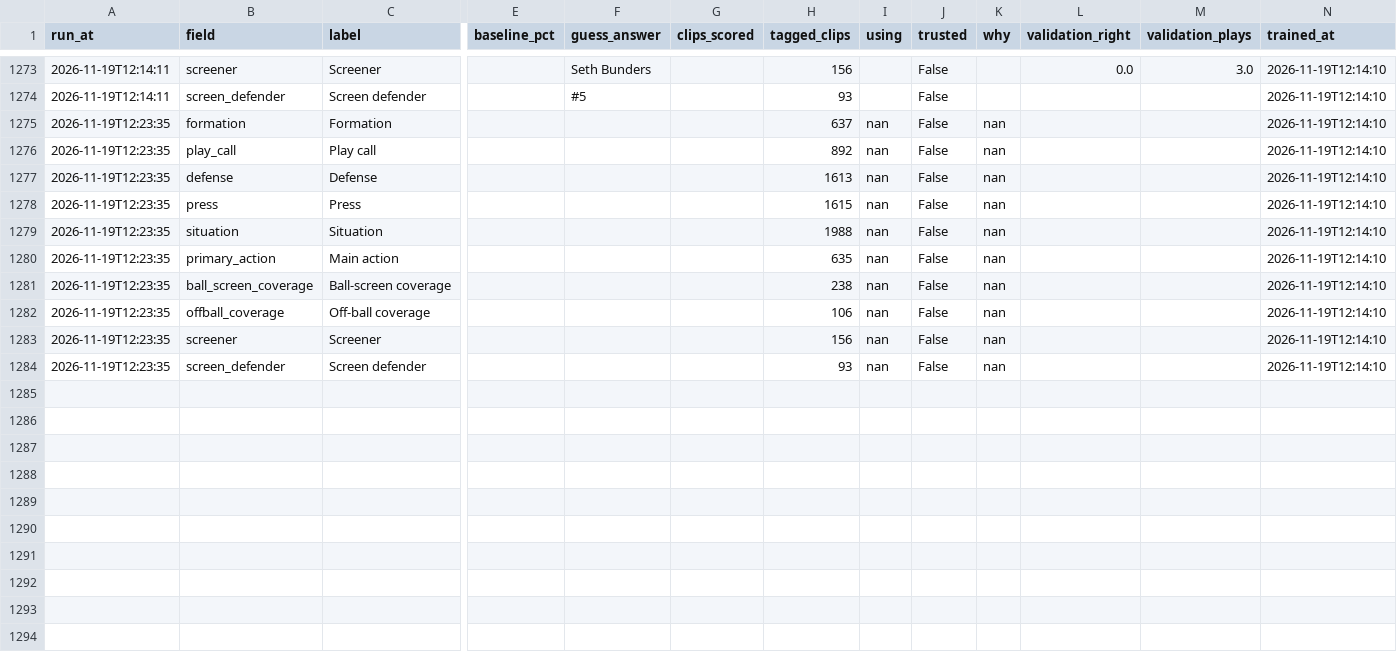
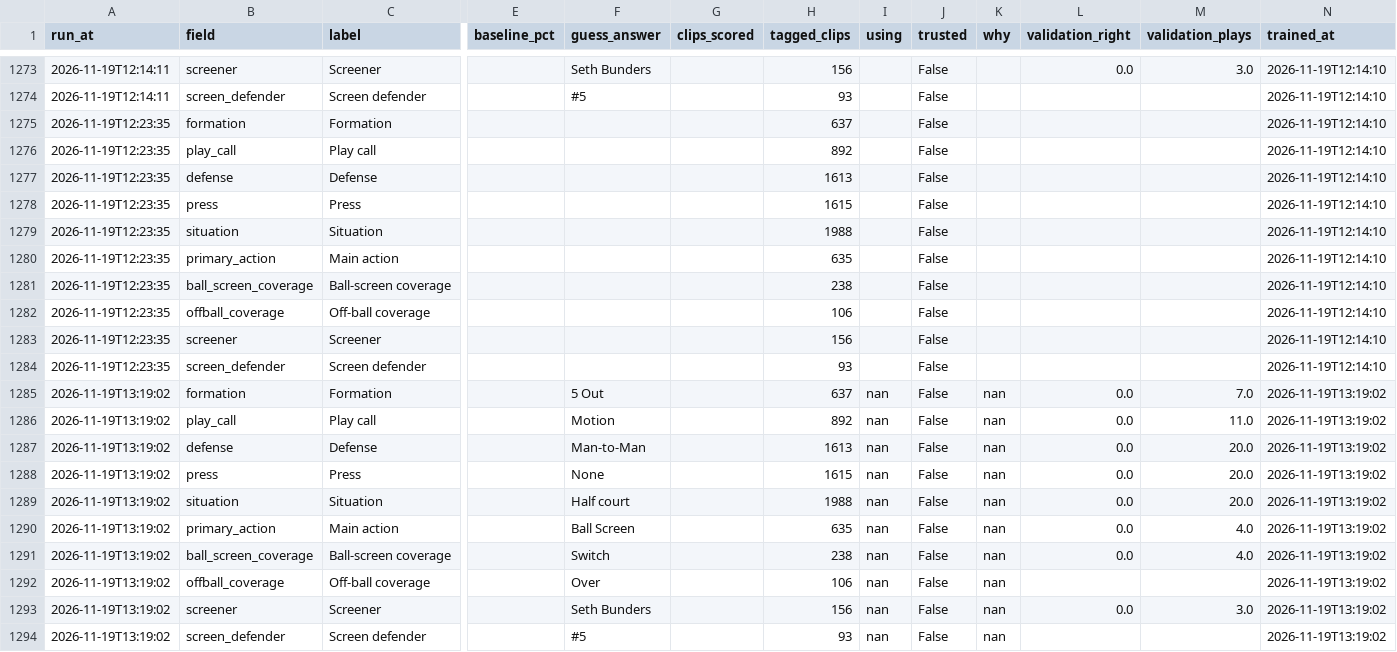
Before and after one commit to fritschcm272/uwwmensbball, a CSV file: data/uww_tag_model_history.csv, drawn as a sheet; only a part is shown, gaps mark what is left out; rows hold the shown columns only; the diff names each change by its address in the sheet, - before the commit and + after, or states it on an @@ line.

Commit message:
models: app data (28 file(s)) -- 2026-11-19 13:20

```diff
--- a/data/uww_tag_model_history.csv
+++ b/data/uww_tag_model_history.csv
-I1275:I1284 (using): nan
+I1275:I1284 (using): (empty)
-K1275:K1284 (why): nan
+K1275:K1284 (why): (empty)
+row 1285: 2026-11-19T13:19:02 | formation | Formation |  | 5 Out |  | 637 | nan | False | nan | 0.0 | 7.0 | 2026-11-19T13:19:02
+row 1286: 2026-11-19T13:19:02 | play_call | Play call |  | Motion |  | 892 | nan | False | nan | 0.0 | 11.0 | 2026-11-19T13:19:02
+row 1287: 2026-11-19T13:19:02 | defense | Defense |  | Man-to-Man |  | 1613 | nan | False | nan | 0.0 | 20.0 | 2026-11-19T13:19:02
+row 1288: 2026-11-19T13:19:02 | press | Press |  | None |  | 1615 | nan | False | nan | 0.0 | 20.0 | 2026-11-19T13:19:02
+row 1289: 2026-11-19T13:19:02 | situation | Situation |  | Half court |  | 1988 | nan | False | nan | 0.0 | 20.0 | 2026-11-19T13:19:02
+row 1290: 2026-11-19T13:19:02 | primary_action | Main action |  | Ball Screen |  | 635 | nan | False | nan | 0.0 | 4.0 | 2026-11-19T13:19:02
+row 1291: 2026-11-19T13:19:02 | ball_screen_coverage | Ball-screen coverage |  | Switch |  | 238 | nan | False | nan | 0.0 | 4.0 | 2026-11-19T13:19:02
+row 1292: 2026-11-19T13:19:02 | offball_coverage | Off-ball coverage |  | Over |  | 106 | nan | False | nan |  |  | 2026-11-19T13:19:02
+row 1293: 2026-11-19T13:19:02 | screener | Screener |  | Seth Bunders |  | 156 | nan | False | nan | 0.0 | 3.0 | 2026-11-19T13:19:02
+row 1294: 2026-11-19T13:19:02 | screen_defender | Screen defender |  | #5 |  | 93 | nan | False | nan |  |  | 2026-11-19T13:19:02
```
Also changed, not shown: data/uww_player_tendencies.csv, data/uww_trk_coverage_execution.csv, 25 other files.
